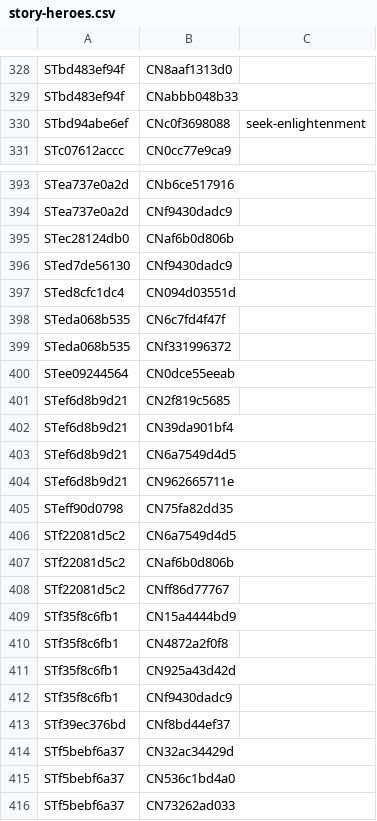
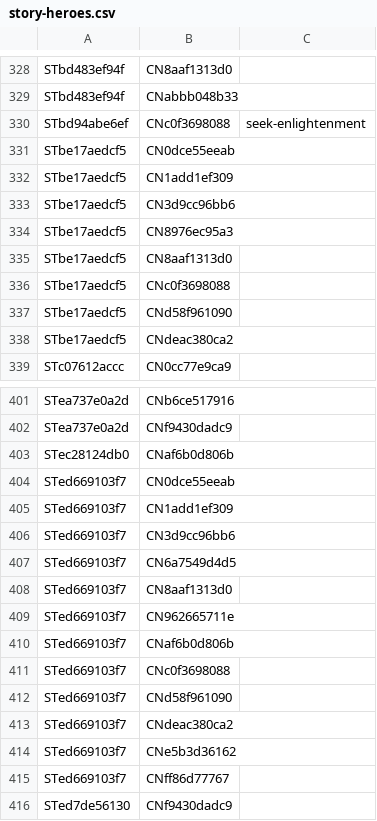
Before and after one commit to nathaneastwood/fablore, a CSV file: src/data/csv/story-heroes.csv, drawn as a sheet; only a part is shown, gaps mark what is left out; the shorter side is filled out with more unchanged rows; the diff names each change by its address in the sheet, - before the commit and + after, or states it on an @@ line.

```diff
--- a/src/data/csv/story-heroes.csv
+++ b/src/data/csv/story-heroes.csv
+row 331: STbe17aedcf5 | CN0dce55eeab
+row 332: STbe17aedcf5 | CN1add1ef309
+row 333: STbe17aedcf5 | CN3d9cc96bb6
+row 334: STbe17aedcf5 | CN8976ec95a3
+row 335: STbe17aedcf5 | CN8aaf1313d0
+row 336: STbe17aedcf5 | CNc0f3698088
+row 337: STbe17aedcf5 | CNd58f961090
+row 338: STbe17aedcf5 | CNdeac380ca2
+row 404: STed669103f7 | CN0dce55eeab
+row 405: STed669103f7 | CN1add1ef309
+row 406: STed669103f7 | CN3d9cc96bb6
+row 407: STed669103f7 | CN6a7549d4d5
+row 408: STed669103f7 | CN8aaf1313d0
+row 409: STed669103f7 | CN962665711e
+row 410: STed669103f7 | CNaf6b0d806b
+row 411: STed669103f7 | CNc0f3698088
+row 412: STed669103f7 | CNd58f961090
+row 413: STed669103f7 | CNdeac380ca2
+row 414: STed669103f7 | CNe5b3d36162
+row 415: STed669103f7 | CNff86d77767
```
Also changed, not shown: src/data/csv/npcs.csv, src/data/csv/stories.csv, 14 other files.
